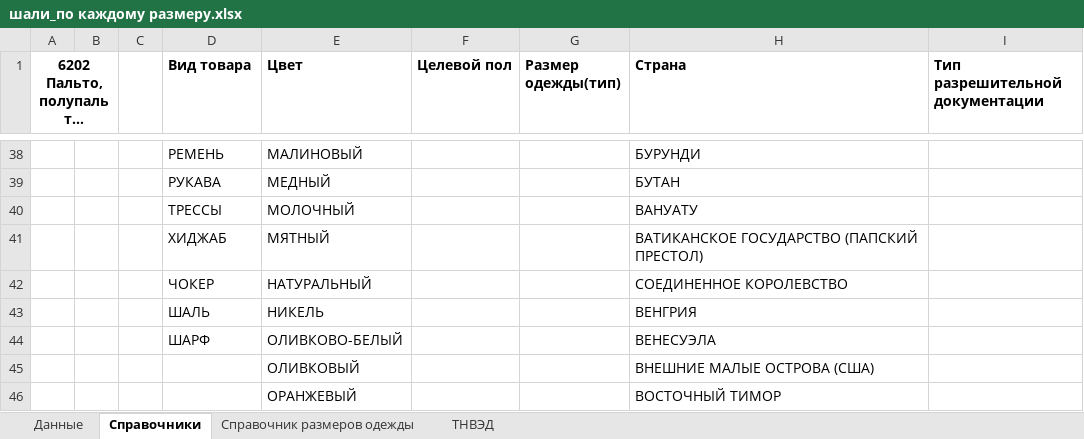
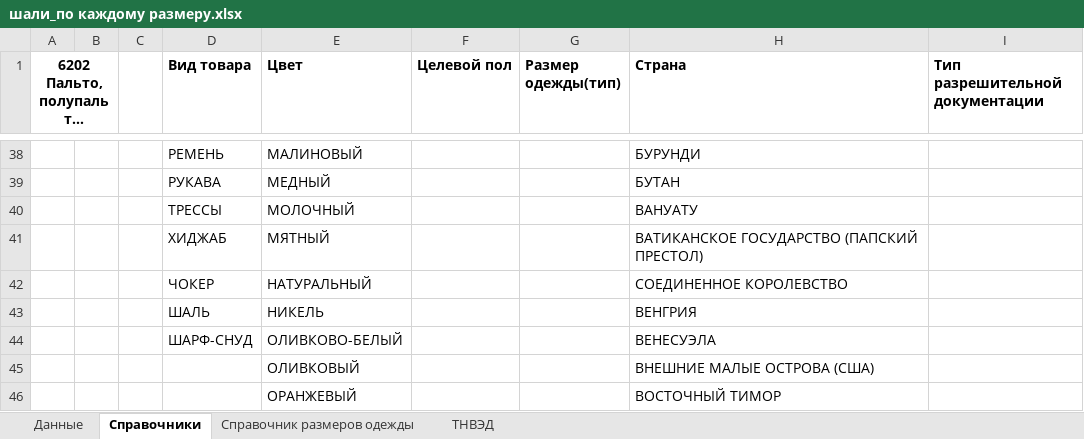
Before and after one commit to pychik/Markineris2.0.r, an Excel workbook: app/download_dir/system_files/шали_по каждому размеру.xlsx, sheet Справочники, drawn as a sheet; only a part is shown, gaps mark what is left out; long unchanged cells end in …; values as stored, in another font and other column widths than the file's, no borders; conditional formats not drawn; the diff names each change by its address in the sheet, - before the commit and + after, or states it on an @@ line.

```diff
--- a/app/download_dir/system_files/шали_по каждому размеру.xlsx (sheet Справочники)
+++ b/app/download_dir/system_files/шали_по каждому размеру.xlsx (sheet Справочники)
-D44 (Вид товара): ШАРФ
+D44 (Вид товара): ШАРФ-СНУД
```
Also changed, not shown: sheet ТНВЭД, 11 other files.
